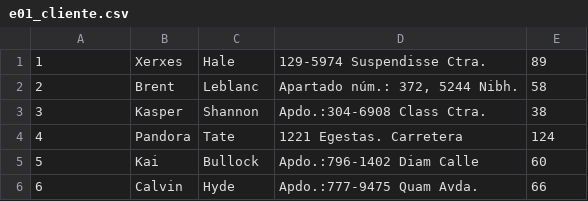
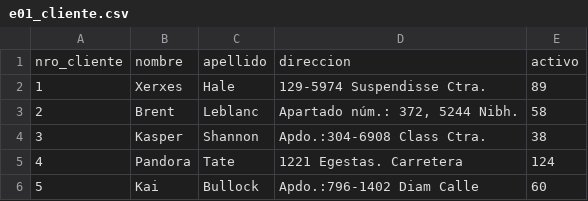
Before and after one commit to gelewaut/tpo_bd2, a CSV file: mongodb/e01_cliente.csv, drawn as a sheet; only a part is shown; the shorter side is filled out with more unchanged rows; the diff names each change by its address in the sheet, - before the commit and + after, or states it on an @@ line.

```diff
--- a/mongodb/e01_cliente.csv
+++ b/mongodb/e01_cliente.csv
+row 1: nro_cliente | nombre | apellido | direccion | activo
```
Also changed, not shown: mongodb/e01_detalle_factura.csv, mongodb/e01_factura.csv, 9 other files.
